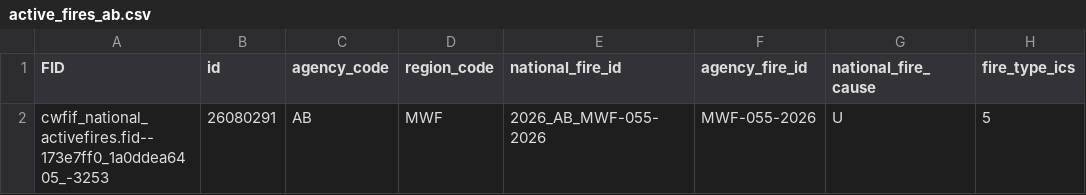
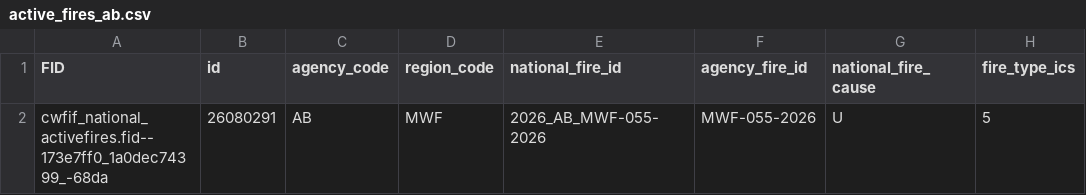
Before and after one commit to jagius/cda-air-quality-compiler, a CSV file: docs/active_fires_ab.csv, drawn as a sheet; only a part is shown; the diff names each change by its address in the sheet, - before the commit and + after, or states it on an @@ line.

```diff
--- a/docs/active_fires_ab.csv
+++ b/docs/active_fires_ab.csv
-A2 (FID): cwfif_national_activefires.fid--173e7ff0_1a0ddea6405_-3253
+A2 (FID): cwfif_national_activefires.fid--173e7ff0_1a0dec74399_-68da
```
Also changed, not shown: docs/active_fires.csv, docs/active_fires_bc.csv, 6 other files.
